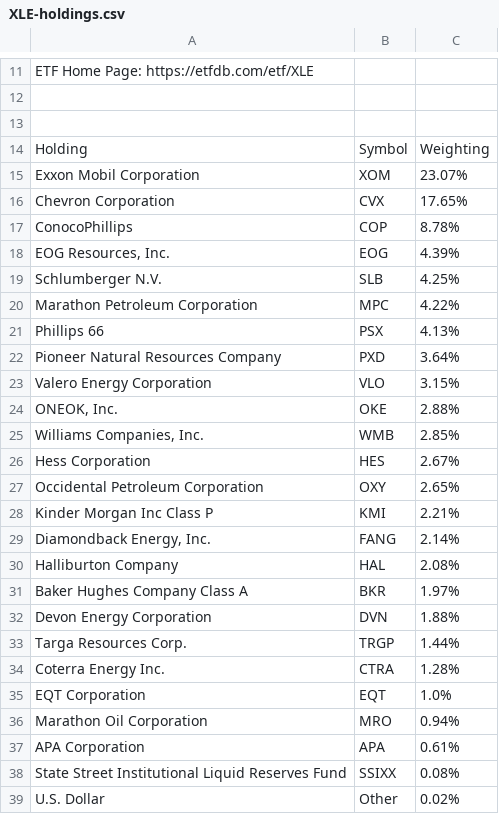
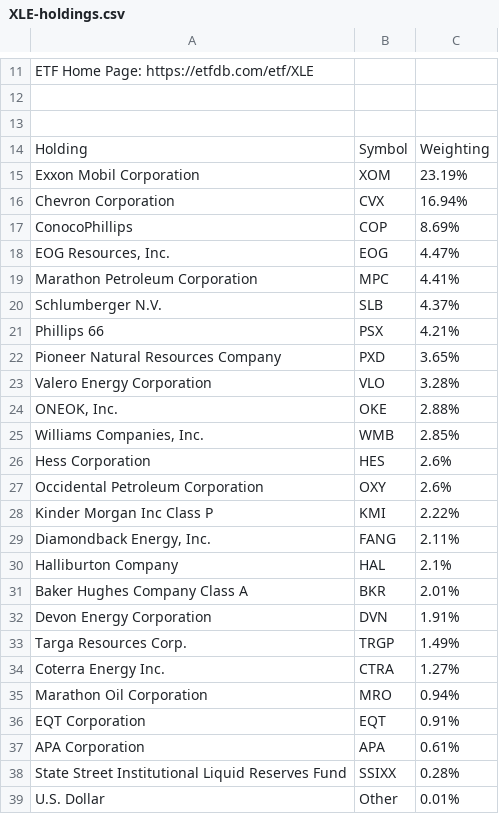
Before and after one commit to stevenmichiels/move, a CSV file: holdings/XLE-holdings.csv, drawn as a sheet; only a part is shown, gaps mark what is left out; the diff covers the shown part only.

```diff
--- a/holdings/XLE-holdings.csv
+++ b/holdings/XLE-holdings.csv
@@ -14,26 +14,26 @@ ETF Home Page: https://etfdb.com/etf/XLE
 Holding,Symbol,Weighting
-Exxon Mobil Corporation,XOM,23.07%
-Chevron Corporation,CVX,17.65%
-ConocoPhillips,COP,8.78%
-"EOG Resources, Inc.",EOG,4.39%
-Schlumberger N.V.,SLB,4.25%
-Marathon Petroleum Corporation,MPC,4.22%
-Phillips 66,PSX,4.13%
-Pioneer Natural Resources Company,PXD,3.64%
-Valero Energy Corporation,VLO,3.15%
+Exxon Mobil Corporation,XOM,23.19%
+Chevron Corporation,CVX,16.94%
+ConocoPhillips,COP,8.69%
+"EOG Resources, Inc.",EOG,4.47%
+Marathon Petroleum Corporation,MPC,4.41%
+Schlumberger N.V.,SLB,4.37%
+Phillips 66,PSX,4.21%
+Pioneer Natural Resources Company,PXD,3.65%
+Valero Energy Corporation,VLO,3.28%
 "ONEOK, Inc.",OKE,2.88%
 "Williams Companies, Inc.",WMB,2.85%
-Hess Corporation,HES,2.67%
-Occidental Petroleum Corporation,OXY,2.65%
-Kinder Morgan Inc Class P,KMI,2.21%
-"Diamondback Energy, Inc.",FANG,2.14%
-Halliburton Company,HAL,2.08%
-Baker Hughes Company Class A,BKR,1.97%
-Devon Energy Corporation,DVN,1.88%
-Targa Resources Corp.,TRGP,1.44%
-Coterra Energy Inc.,CTRA,1.28%
-EQT Corporation,EQT,1.0%
+Hess Corporation,HES,2.6%
+Occidental Petroleum Corporation,OXY,2.6%
+Kinder Morgan Inc Class P,KMI,2.22%
+"Diamondback Energy, Inc.",FANG,2.11%
+Halliburton Company,HAL,2.1%
+Baker Hughes Company Class A,BKR,2.01%
+Devon Energy Corporation,DVN,1.91%
+Targa Resources Corp.,TRGP,1.49%
+Coterra Energy Inc.,CTRA,1.27%
 Marathon Oil Corporation,MRO,0.94%
+EQT Corporation,EQT,0.91%
 APA Corporation,APA,0.61%
-State Street Institutional Liquid Reserves Fund,SSIXX,0.08%
-U.S. Dollar,Other,0.02%
+State Street Institutional Liquid Reserves Fund,SSIXX,0.28%
+U.S. Dollar,Other,0.01%
```
Also changed, not shown: 4 edited cells elsewhere in this file, holdings/XLF-holdings.csv, holdings/XLV-holdings.csv, 41 other files.
